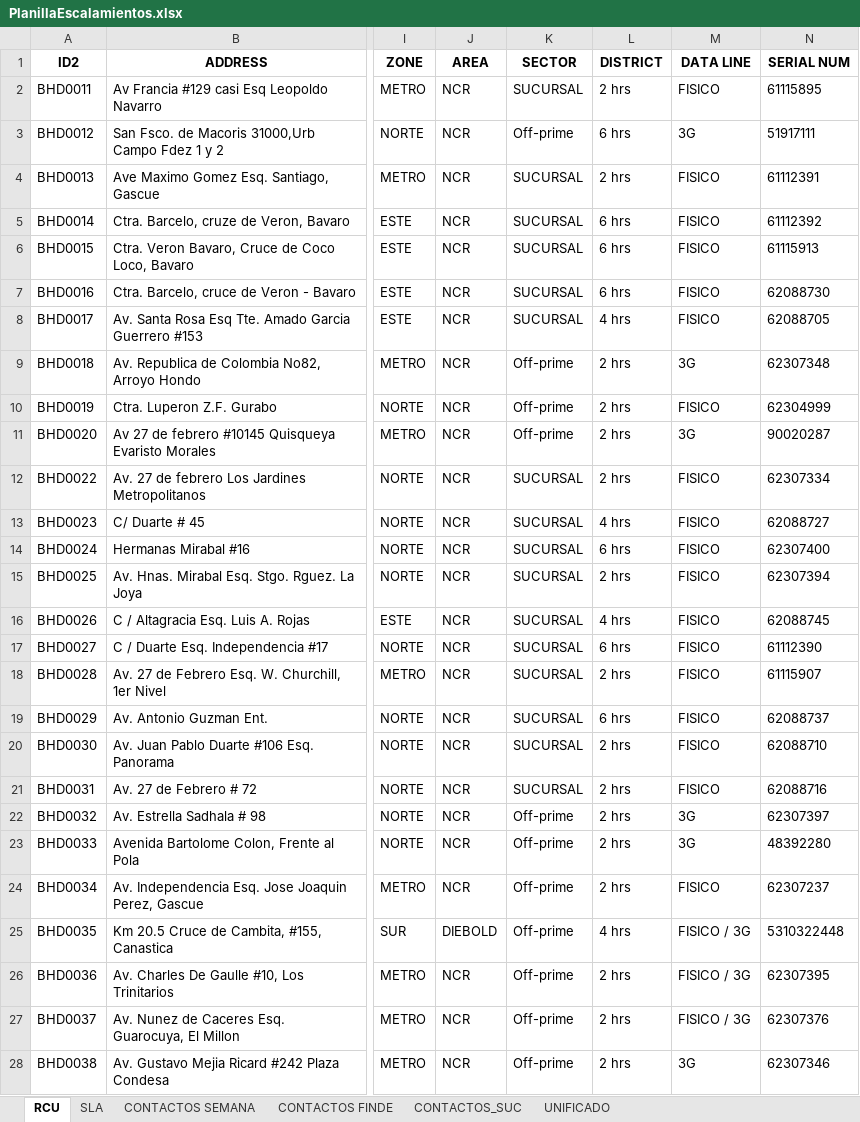
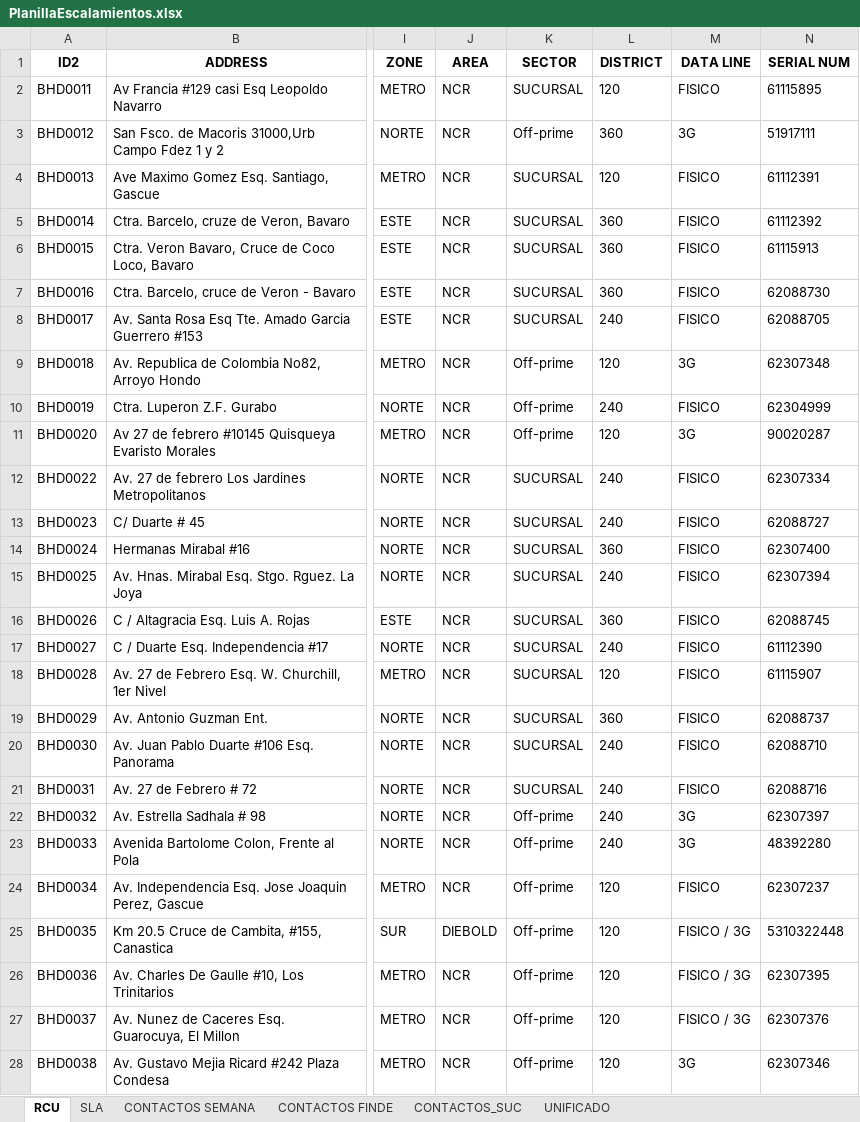
Before and after one commit to Adrian-Iglesias-1/EscalamientosBHDFlask, an Excel workbook: backend/PlanillaEscalamientos.xlsx, sheet RCU, drawn as a sheet; only a part is shown, gaps mark what is left out; values as stored, in another font and other column widths than the file's, no borders; the diff covers the shown part only; the diff names each change by its address in the sheet, - before the commit and + after, or states it on an @@ line.

```diff
--- a/backend/PlanillaEscalamientos.xlsx (sheet RCU)
+++ b/backend/PlanillaEscalamientos.xlsx (sheet RCU)
-L2 (DISTRICT): 2 hrs
+L2 (DISTRICT): 120
-L3 (DISTRICT): 6 hrs
+L3 (DISTRICT): 360
-L4 (DISTRICT): 2 hrs
+L4 (DISTRICT): 120
-L5:L7 (DISTRICT): 6 hrs
+L5:L7 (DISTRICT): 360
-L8 (DISTRICT): 4 hrs
+L8 (DISTRICT): 240
-L9 (DISTRICT): 2 hrs
+L9 (DISTRICT): 120
-L10 (DISTRICT): 2 hrs
+L10 (DISTRICT): 240
-L11 (DISTRICT): 2 hrs
+L11 (DISTRICT): 120
-L12 (DISTRICT): 2 hrs
+L12 (DISTRICT): 240
-L13 (DISTRICT): 4 hrs
+L13 (DISTRICT): 240
-L14 (DISTRICT): 6 hrs
+L14 (DISTRICT): 360
-L15 (DISTRICT): 2 hrs
+L15 (DISTRICT): 240
-L16 (DISTRICT): 4 hrs
+L16 (DISTRICT): 360
-L17 (DISTRICT): 6 hrs
+L17 (DISTRICT): 240
-L18 (DISTRICT): 2 hrs
+L18 (DISTRICT): 120
-L19 (DISTRICT): 6 hrs
+L19 (DISTRICT): 360
-L20:L23 (DISTRICT): 2 hrs
+L20:L23 (DISTRICT): 240
-L24 (DISTRICT): 2 hrs
+L24 (DISTRICT): 120
-L25 (DISTRICT): 4 hrs
+L25 (DISTRICT): 120
-L26:L28 (DISTRICT): 2 hrs
+L26:L28 (DISTRICT): 120
```
Also changed, not shown: 4 added rows, 24 removed rows and 734 edited cells elsewhere in this sheet, sheet CONTACTOS SEMANA, sheet UNIFICADO, sheet SLA, sheet CONTACTOS FINDE, 17 other files.
